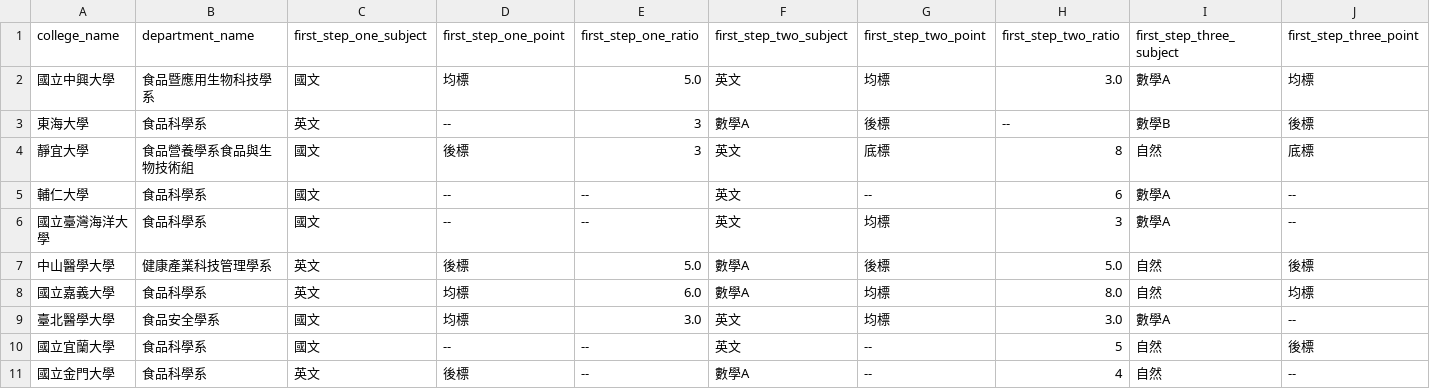
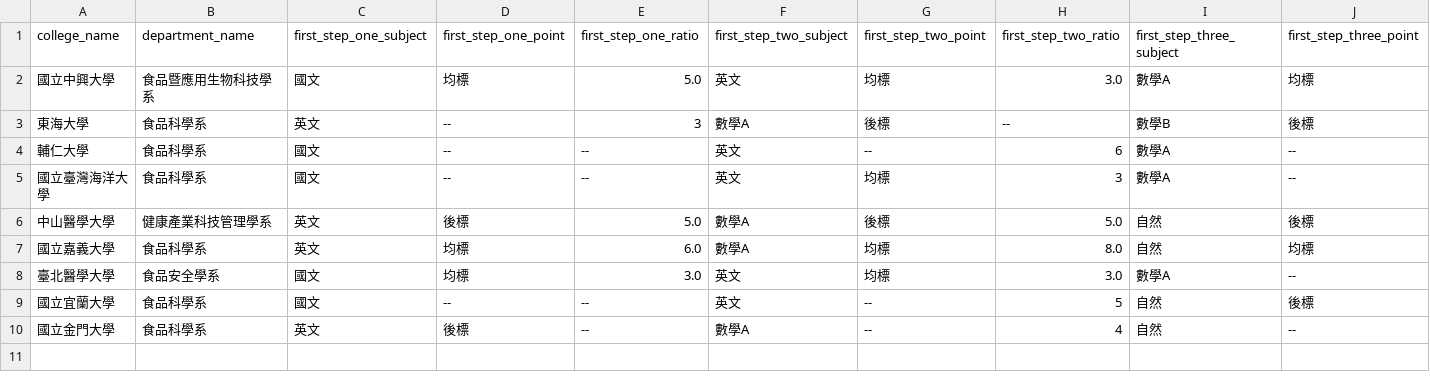
Before and after one commit to 109598087/college, a CSV file: college_rule_126_file/食品生技_college_rule_126.csv, drawn as a sheet; only a part is shown; rows hold the shown columns only; the diff names each change by its address in the sheet, - before the commit and + after, or states it on an @@ line.

```diff
--- a/college_rule_126_file/食品生技_college_rule_126.csv
+++ b/college_rule_126_file/食品生技_college_rule_126.csv
-row 4: 靜宜大學 | 食品營養學系食品與生物技術組 | 國文 | 後標 | 3 | 英文 | 底標 | 8 | 自然 | 底標
```
Also changed, not shown: college_rule_126_file/會計_college_rule_126.csv, college_rule_126_file/植物保護_college_rule_126.csv, 24 other files.
